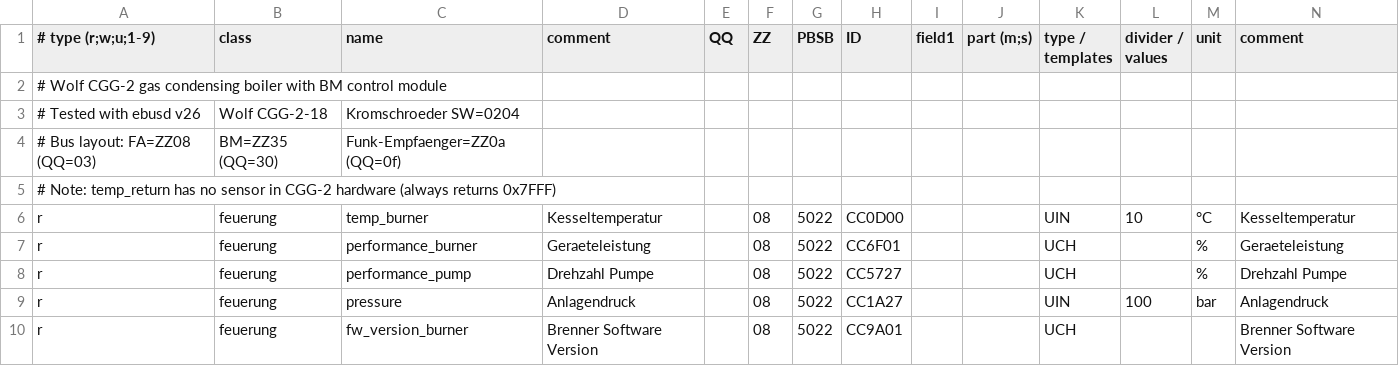
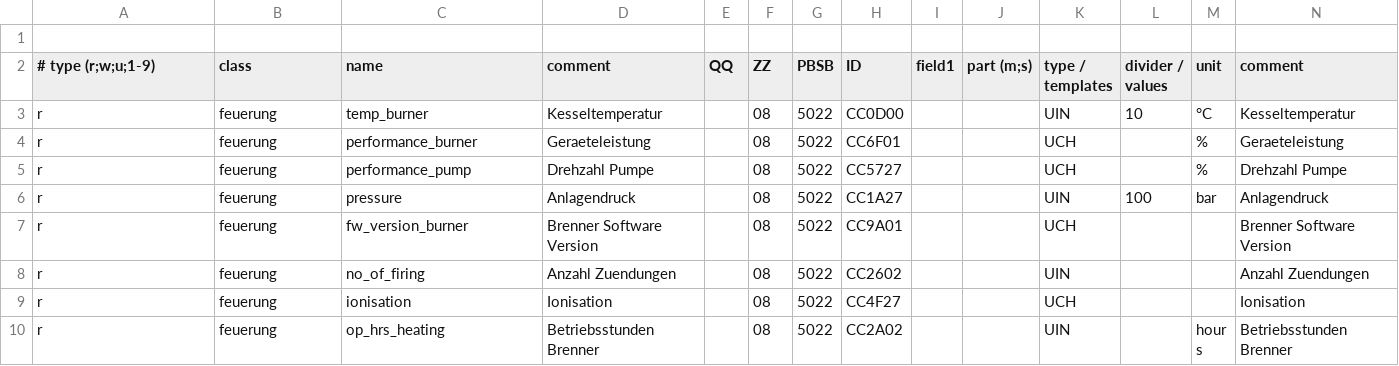
Before and after one commit to realResi/ebusd-configuration-wolf, a CSV file: config_cgg2.csv, drawn as a sheet; only a part is shown; the shorter side is filled out with more unchanged rows.

Commit message:
Update config_cgg2.csv

```diff
--- a/config_cgg2.csv
+++ b/config_cgg2.csv
@@ -1,6 +1,3 @@
+
 # type (r;w;u;1-9),class,name,comment,QQ,ZZ,PBSB,ID,field1,part (m;s),type / templates,divider / values,unit,comment
-# Wolf CGG-2 gas condensing boiler with BM control module
-# Tested with ebusd v26, Wolf CGG-2-18, Kromschroeder SW=0204
-# Bus layout: FA=ZZ08 (QQ=03), BM=ZZ35 (QQ=30), Funk-Empfaenger=ZZ0a (QQ=0f)
-# Note: temp_return has no sensor in CGG-2 hardware (always returns 0x7FFF)
 r,feuerung,temp_burner,Kesseltemperatur,,08,5022,CC0D00,,,UIN,10,°C,Kesseltemperatur
```
